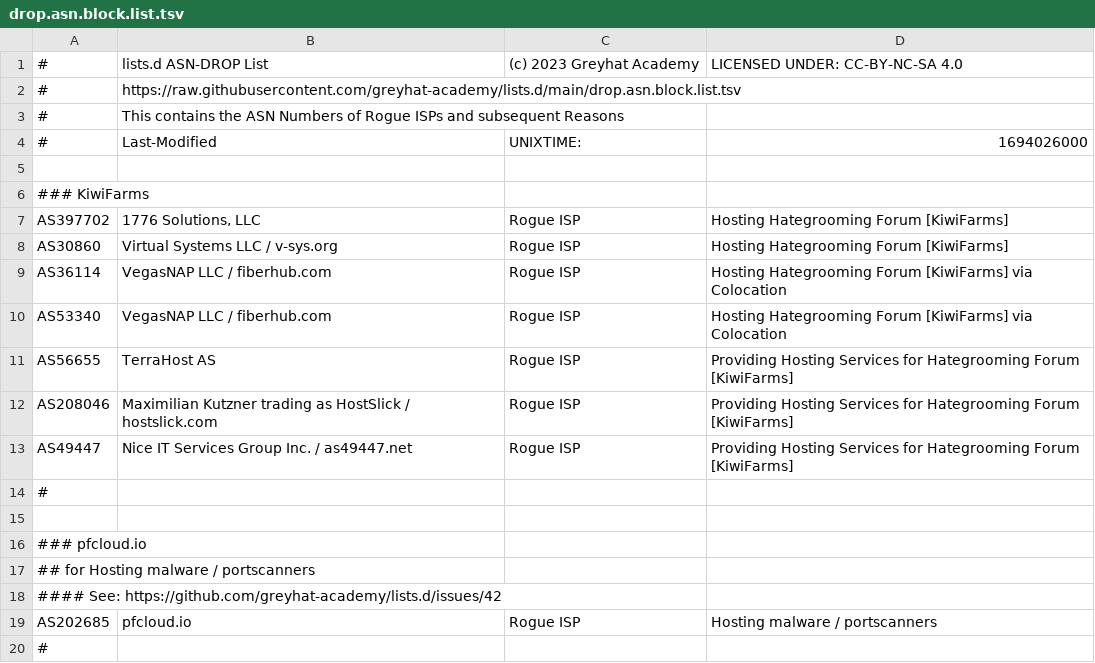
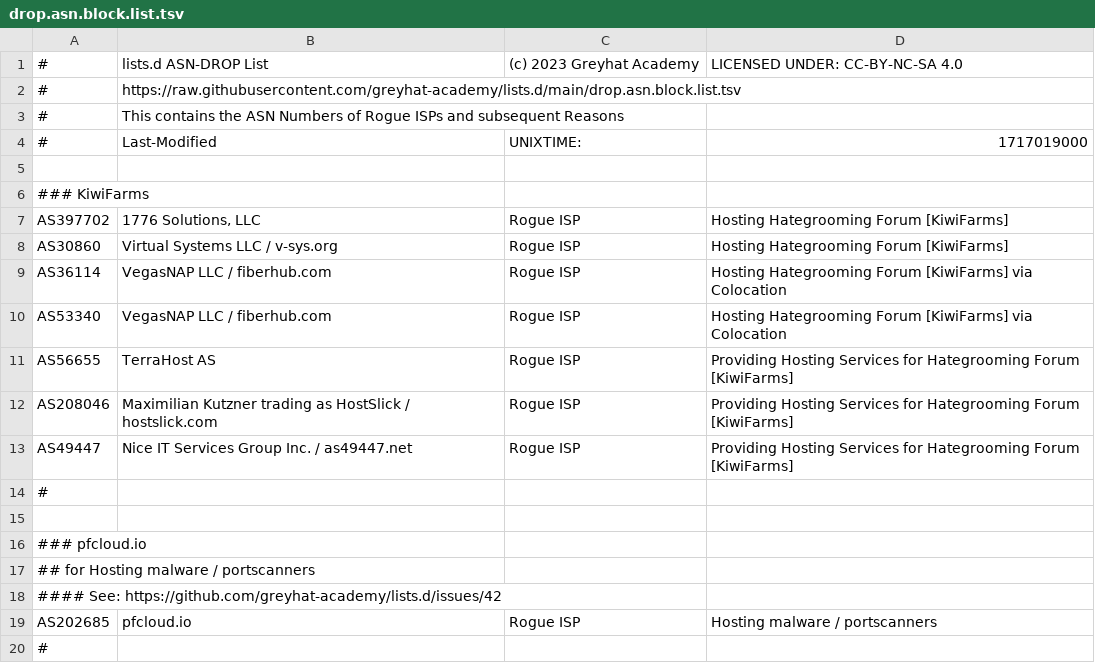
Before and after one commit to greyhat-academy/lists.d, a TSV file: drop.asn.block.list.tsv, drawn as a sheet.

```diff
--- a/drop.asn.block.list.tsv
+++ b/drop.asn.block.list.tsv
@@ -3,3 +3,3 @@
 #	This contains the ASN Numbers of Rogue ISPs and subsequent Reasons 		
-#	Last-Modified	UNIXTIME:	1694026000
+#	Last-Modified	UNIXTIME:	1717019000
 
```
Also changed, not shown: activitypub.bots.block.list.tsv, activitypub.threads.domains.block.list.tsv, 5 other files.
